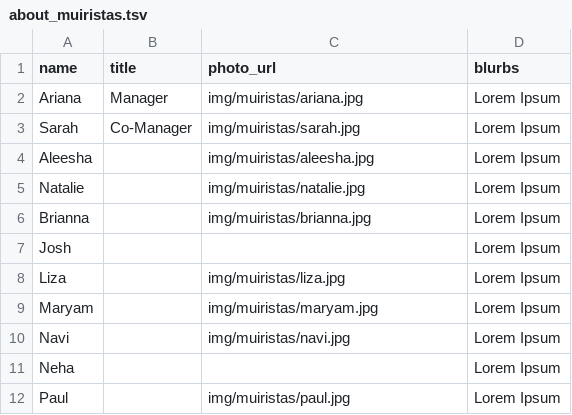
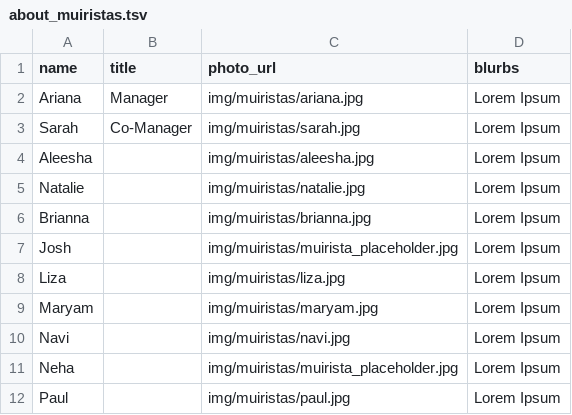
Before and after one commit to bsoe003/MWCH_Website, a TSV file: dev/data/about_muiristas.tsv, drawn as a sheet.

Commit message:
about page so far

```diff
--- a/dev/data/about_muiristas.tsv
+++ b/dev/data/about_muiristas.tsv
@@ -6,3 +6,3 @@ Natalie		img/muiristas/natalie.jpg	Lorem Ipsum
 Brianna		img/muiristas/brianna.jpg	Lorem Ipsum
-Josh			Lorem Ipsum
+Josh		img/muiristas/muirista_placeholder.jpg	Lorem Ipsum
 Liza		img/muiristas/liza.jpg	Lorem Ipsum
@@ -10,3 +10,3 @@ Maryam		img/muiristas/maryam.jpg	Lorem Ipsum
 Navi		img/muiristas/navi.jpg	Lorem Ipsum
-Neha			Lorem Ipsum
+Neha		img/muiristas/muirista_placeholder.jpg	Lorem Ipsum
 Paul		img/muiristas/paul.jpg	Lorem Ipsum
```
Also changed, not shown: 6 other files.
